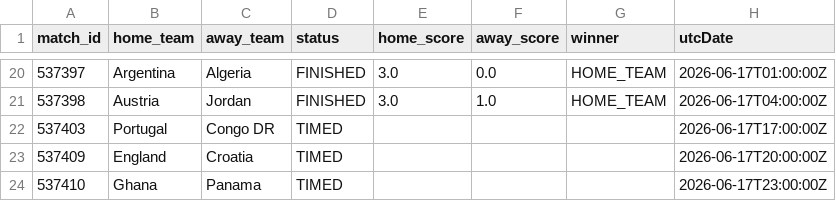
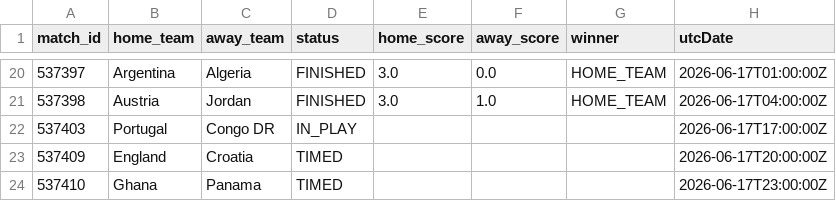
Before and after one commit to michaelsimmo11/WorldCupSweepstake, a CSV file: data/matches_2026.csv, drawn as a sheet; only a part is shown, gaps mark what is left out.

```diff
--- a/data/matches_2026.csv
+++ b/data/matches_2026.csv
@@ -21,3 +21,3 @@ match_id,home_team,away_team,status,home_score,away_score,winner,utcDate
 537398,Austria,Jordan,FINISHED,3.0,1.0,HOME_TEAM,2026-06-17T04:00:00Z
-537403,Portugal,Congo DR,TIMED,,,,2026-06-17T17:00:00Z
+537403,Portugal,Congo DR,IN_PLAY,,,,2026-06-17T17:00:00Z
 537409,England,Croatia,TIMED,,,,2026-06-17T20:00:00Z
```
Also changed, not shown: 1 other file.
